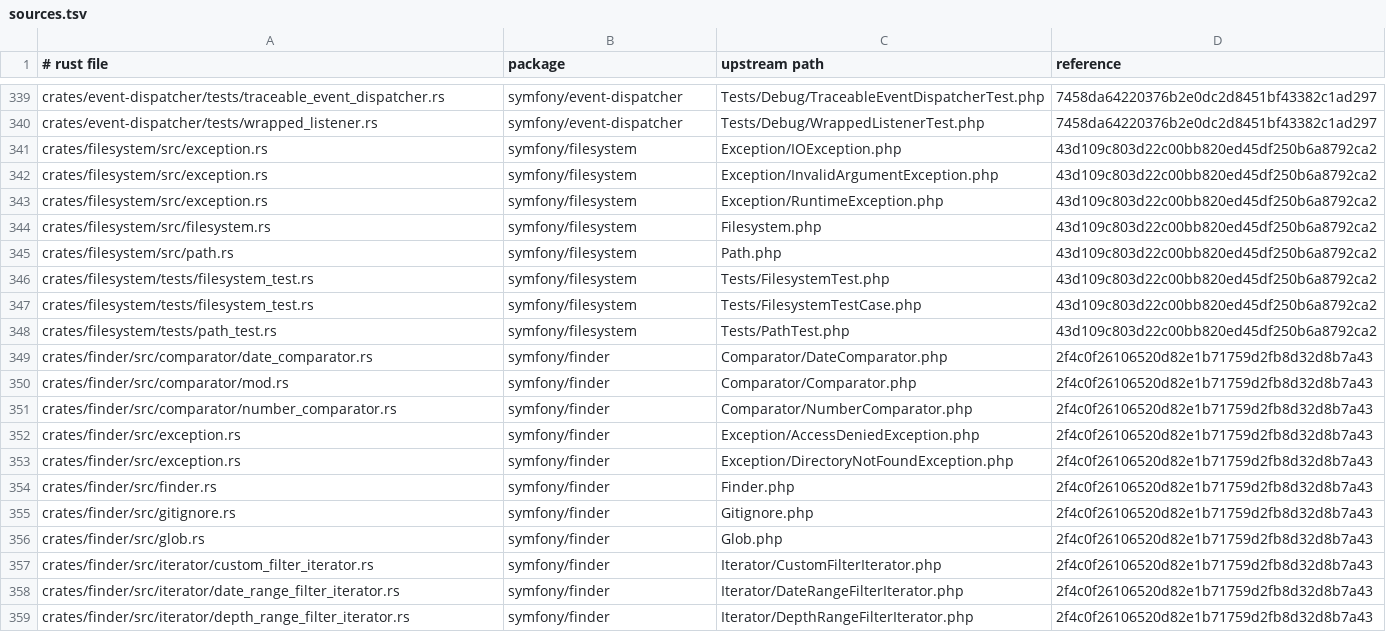
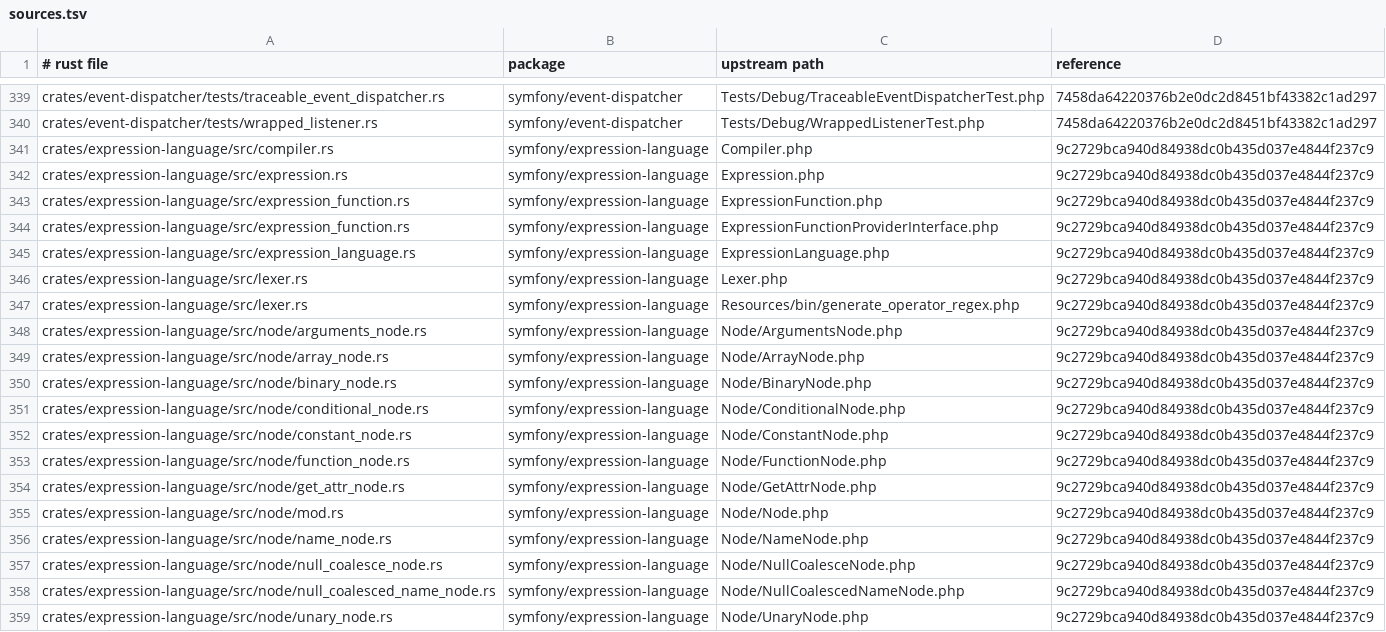
Before and after one commit to D-Nations/symfony-rs, a TSV file: parity/sources.tsv, drawn as a sheet; only a part is shown, gaps mark what is left out; the shorter side is filled out with more unchanged rows; the diff covers the shown part only; the diff names each change by its address in the sheet, - before the commit and + after, or states it on an @@ line.

```diff
--- a/parity/sources.tsv
+++ b/parity/sources.tsv
+row 341: crates/expression-language/src/compiler.rs | symfony/expression-language | Compiler.php | 9c2729bca940d84938dc0b435d037e4844f237c9
+row 342: crates/expression-language/src/expression.rs | symfony/expression-language | Expression.php | 9c2729bca940d84938dc0b435d037e4844f237c9
+row 343: crates/expression-language/src/expression_function.rs | symfony/expression-language | ExpressionFunction.php | 9c2729bca940d84938dc0b435d037e4844f237c9
+row 344: crates/expression-language/src/expression_function.rs | symfony/expression-language | ExpressionFunctionProviderInterface.php | 9c2729bca940d84938dc0b435d037e4844f237c9
+row 345: crates/expression-language/src/expression_language.rs | symfony/expression-language | ExpressionLanguage.php | 9c2729bca940d84938dc0b435d037e4844f237c9
+row 346: crates/expression-language/src/lexer.rs | symfony/expression-language | Lexer.php | 9c2729bca940d84938dc0b435d037e4844f237c9
+row 347: crates/expression-language/src/lexer.rs | symfony/expression-language | Resources/bin/generate_operator_regex.php | 9c2729bca940d84938dc0b435d037e4844f237c9
+row 348: crates/expression-language/src/node/arguments_node.rs | symfony/expression-language | Node/ArgumentsNode.php | 9c2729bca940d84938dc0b435d037e4844f237c9
+row 349: crates/expression-language/src/node/array_node.rs | symfony/expression-language | Node/ArrayNode.php | 9c2729bca940d84938dc0b435d037e4844f237c9
+row 350: crates/expression-language/src/node/binary_node.rs | symfony/expression-language | Node/BinaryNode.php | 9c2729bca940d84938dc0b435d037e4844f237c9
+row 351: crates/expression-language/src/node/conditional_node.rs | symfony/expression-language | Node/ConditionalNode.php | 9c2729bca940d84938dc0b435d037e4844f237c9
+row 352: crates/expression-language/src/node/constant_node.rs | symfony/expression-language | Node/ConstantNode.php | 9c2729bca940d84938dc0b435d037e4844f237c9
+row 353: crates/expression-language/src/node/function_node.rs | symfony/expression-language | Node/FunctionNode.php | 9c2729bca940d84938dc0b435d037e4844f237c9
+row 354: crates/expression-language/src/node/get_attr_node.rs | symfony/expression-language | Node/GetAttrNode.php | 9c2729bca940d84938dc0b435d037e4844f237c9
+row 355: crates/expression-language/src/node/mod.rs | symfony/expression-language | Node/Node.php | 9c2729bca940d84938dc0b435d037e4844f237c9
+row 356: crates/expression-language/src/node/name_node.rs | symfony/expression-language | Node/NameNode.php | 9c2729bca940d84938dc0b435d037e4844f237c9
+row 357: crates/expression-language/src/node/null_coalesce_node.rs | symfony/expression-language | Node/NullCoalesceNode.php | 9c2729bca940d84938dc0b435d037e4844f237c9
+row 358: crates/expression-language/src/node/null_coalesced_name_node.rs | symfony/expression-language | Node/NullCoalescedNameNode.php | 9c2729bca940d84938dc0b435d037e4844f237c9
+row 359: crates/expression-language/src/node/unary_node.rs | symfony/expression-language | Node/UnaryNode.php | 9c2729bca940d84938dc0b435d037e4844f237c9
```
Also changed, not shown: 21 added rows elsewhere in this file, parity/classes/symfony/expression-language.tsv, 5 other files.
